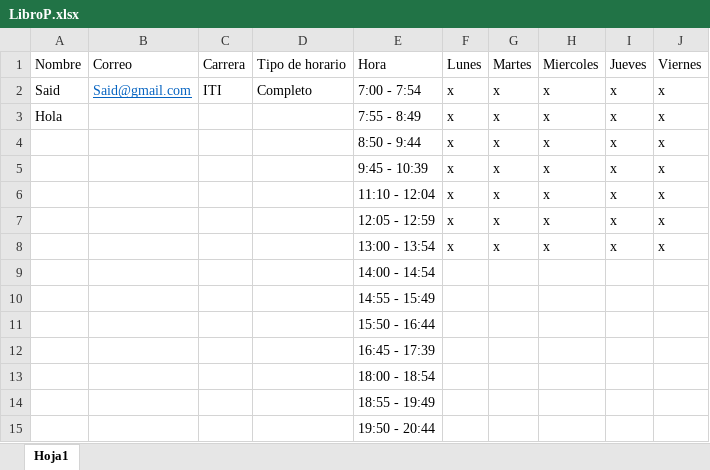
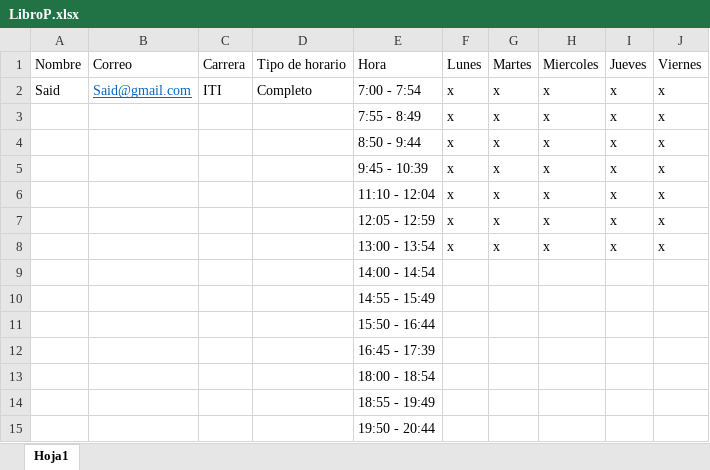
Before and after one commit to UPV-Programacion-Orientada-a-Objetos/aperturaylecturadearchivos-marioupv, an Excel workbook: Excel Format/LibroP.xlsx, sheet Hoja1, drawn as a sheet; values as stored, in another font and other column widths than the file's, no borders; the diff names each change by its address in the sheet, - before the commit and + after, or states it on an @@ line.

Commit message:
Segundo Intento
Ya va agarrando forma

```diff
--- a/Excel Format/LibroP.xlsx (sheet Hoja1)
+++ b/Excel Format/LibroP.xlsx (sheet Hoja1)
-A3: Hola
+A3: (empty)
```
Also changed, not shown: 2 other files.
